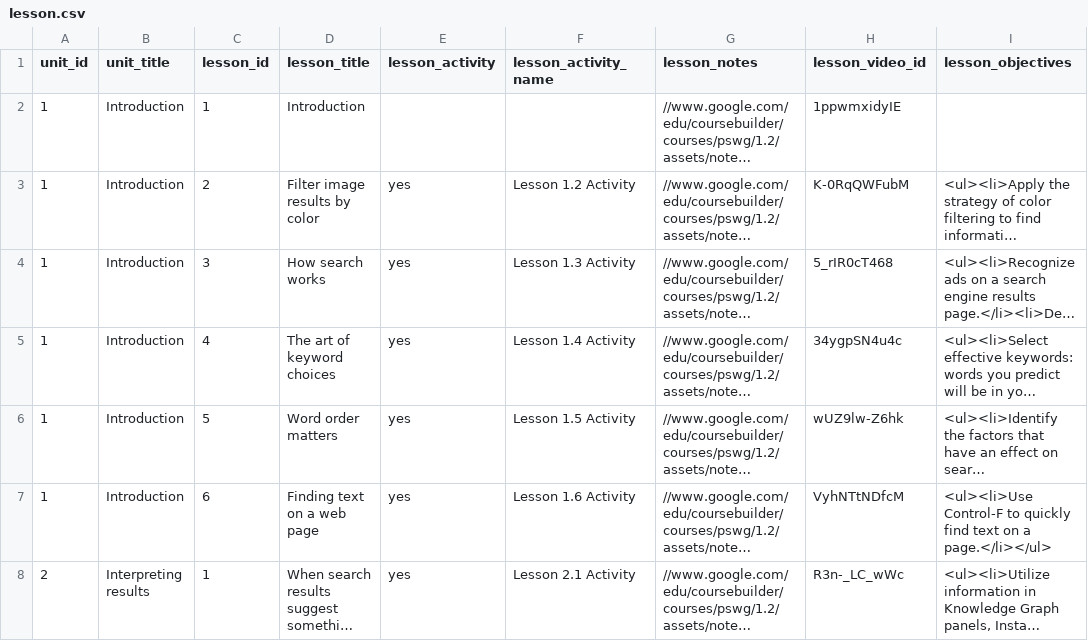
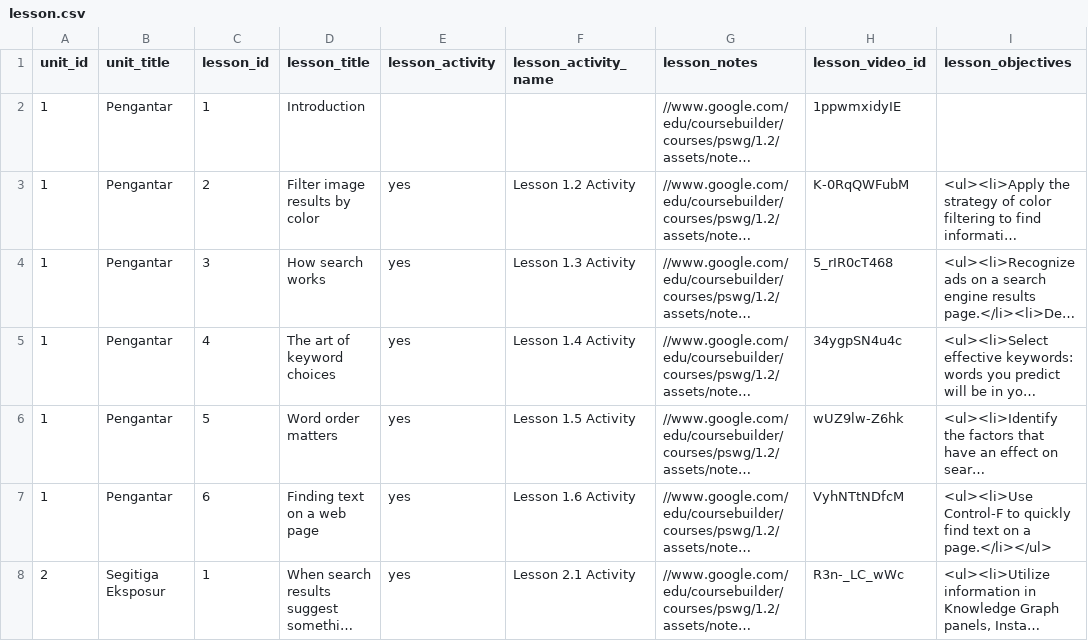
Before and after one commit to sesamesushi/satisrevude, a CSV file: courses/fotografi/data/lesson.csv, drawn as a sheet; only a part is shown; long unchanged cells end in …; the diff covers the shown part only; the diff names each change by its address in the sheet, - before the commit and + after, or states it on an @@ line.

Commit message:
Fotografi unit.csv

```diff
--- a/courses/fotografi/data/lesson.csv
+++ b/courses/fotografi/data/lesson.csv
-B2:B7 (unit_title): Introduction
+B2:B7 (unit_title): Pengantar
-B8 (unit_title): Interpreting results
+B8 (unit_title): Segitiga Eksposur
```
Also changed, not shown: 18 removed rows and 4 edited cells elsewhere in this file, courses/fotografi/data/unit.csv.
